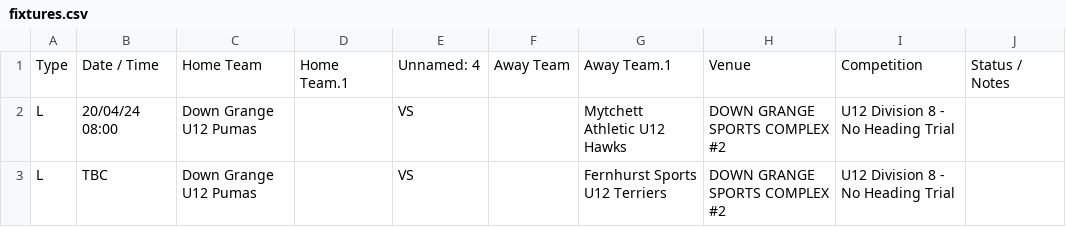
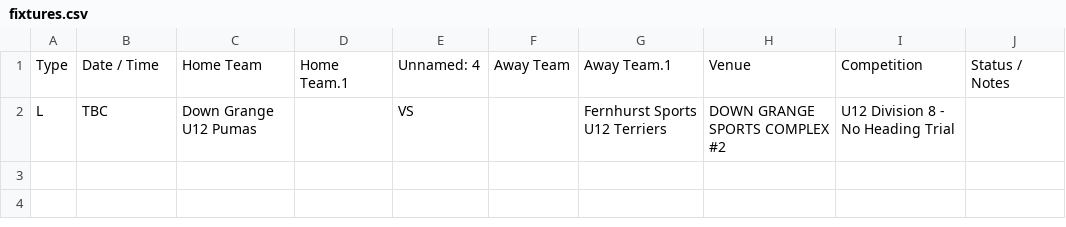
Before and after one commit to karl0ss/downgrangefixtures_ical, a CSV file: fixtures.csv, drawn as a sheet; the diff names each change by its address in the sheet, - before the commit and + after, or states it on an @@ line.

```diff
--- a/fixtures.csv
+++ b/fixtures.csv
-row 2: L | 20/04/24 08:00 | Down Grange U12 Pumas |  | VS |  | Mytchett Athletic U12 Hawks | DOWN GRANGE SPORTS COMPLEX #2 | U12 Division 8 - No Heading Trial
```
Also changed, not shown: base_table.csv, table.csv, 1 other file.
